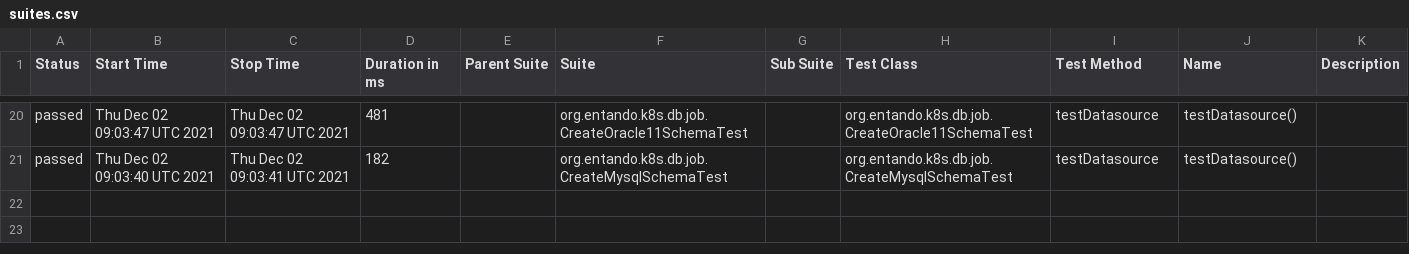
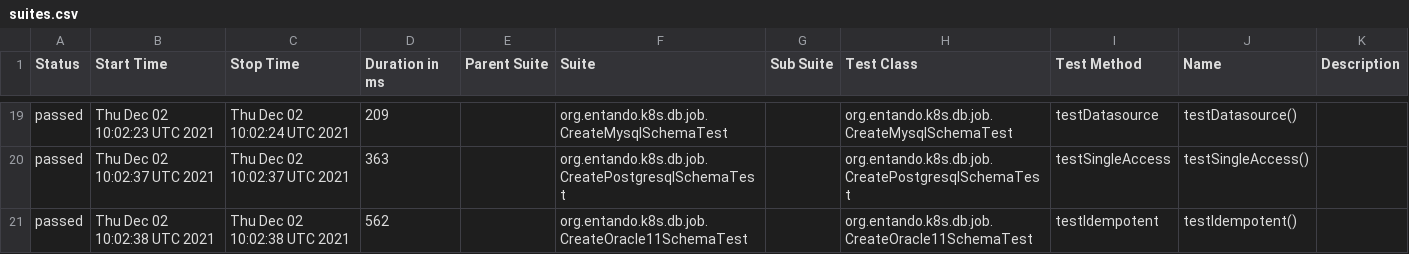
Before and after one commit to entando-k8s/devops-results, a CSV file: entando-k8s-dbjob/PR-9/allure-reports/data/suites.csv, drawn as a sheet; only a part is shown, gaps mark what is left out; the diff covers the shown part only.

Commit message:
Publishing files for path entando-k8s-dbjob/PR-9

```diff
--- a/entando-k8s-dbjob/PR-9/allure-reports/data/suites.csv
+++ b/entando-k8s-dbjob/PR-9/allure-reports/data/suites.csv
@@ -20,2 +19,3 @@
-"passed","Thu Dec 02 09:03:47 UTC 2021","Thu Dec 02 09:03:47 UTC 2021","481","","org.entando.k8s.db.job.CreateOracle11SchemaTest","","org.entando.k8s.db.job.CreateOracle11SchemaTest","testDatasource","testDatasource()",""
-"passed","Thu Dec 02 09:03:40 UTC 2021","Thu Dec 02 09:03:41 UTC 2021","182","","org.entando.k8s.db.job.CreateMysqlSchemaTest","","org.entando.k8s.db.job.CreateMysqlSchemaTest","testDatasource","testDatasource()",""
+"passed","Thu Dec 02 10:02:23 UTC 2021","Thu Dec 02 10:02:24 UTC 2021","209","","org.entando.k8s.db.job.CreateMysqlSchemaTest","","org.entando.k8s.db.job.CreateMysqlSchemaTest","testDatasource","testDatasource()",""
+"passed","Thu Dec 02 10:02:37 UTC 2021","Thu Dec 02 10:02:37 UTC 2021","363","","org.entando.k8s.db.job.CreatePostgresqlSchemaTest","","org.entando.k8s.db.job.CreatePostgresqlSchemaTest","testSingleAccess","testSingleAccess()",""
+"passed","Thu Dec 02 10:02:38 UTC 2021","Thu Dec 02 10:02:38 UTC 2021","562","","org.entando.k8s.db.job.CreateOracle11SchemaTest","","org.entando.k8s.db.job.CreateOracle11SchemaTest","testIdempotent","testIdempotent()",""
```
Also changed, not shown: 6 added rows, 7 removed rows and 47 edited cells elsewhere in this file, 58 other files.
